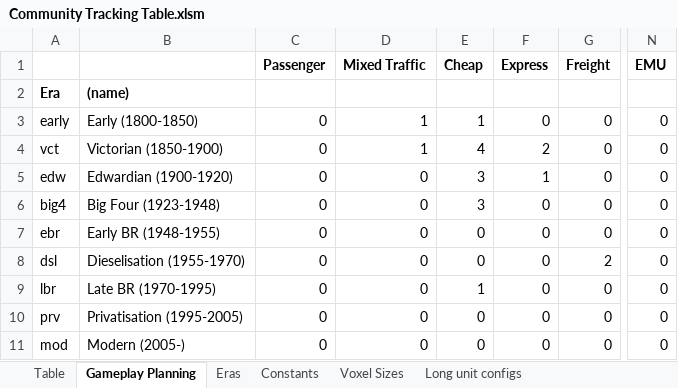
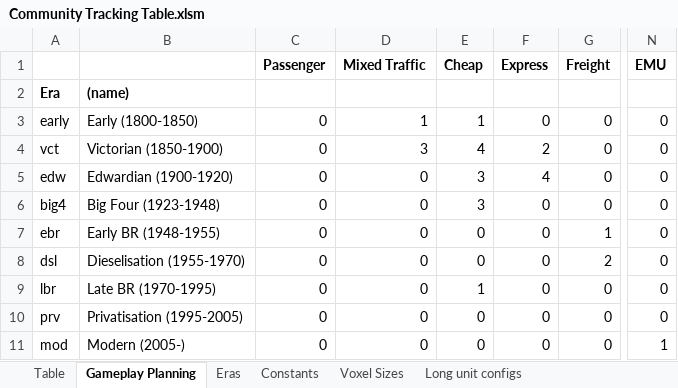
Before and after one commit to mattkimber/timberwolfs_trains, an Excel workbook: Community Tracking Table.xlsm, sheet Gameplay Planning, drawn as a sheet; only a part is shown, gaps mark what is left out; values as stored, in another font and other column widths than the file's, no borders; conditional formats not drawn; the diff names each change by its address in the sheet, - before the commit and + after, or states it on an @@ line.

```diff
--- a/Community Tracking Table.xlsm (sheet Gameplay Planning)
+++ b/Community Tracking Table.xlsm (sheet Gameplay Planning)
-D4 (Mixed Traffic): 1
+D4 (Mixed Traffic): 3
-F5 (Express): 1
+F5 (Express): 4
-G7 (Freight): 0
+G7 (Freight): 1
-N11 (EMU): 0
+N11 (EMU): 1
```
Also changed, not shown: sheet Table, sheet Constants, formulas that keep their value, Tracking Table.xlsm, 17 other files.
